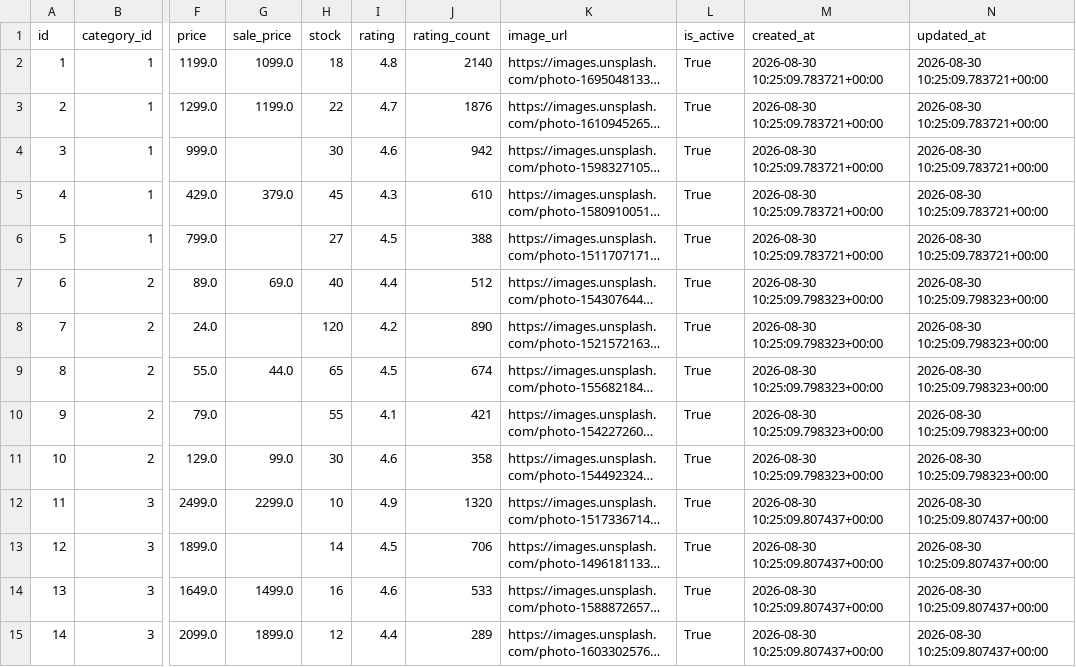
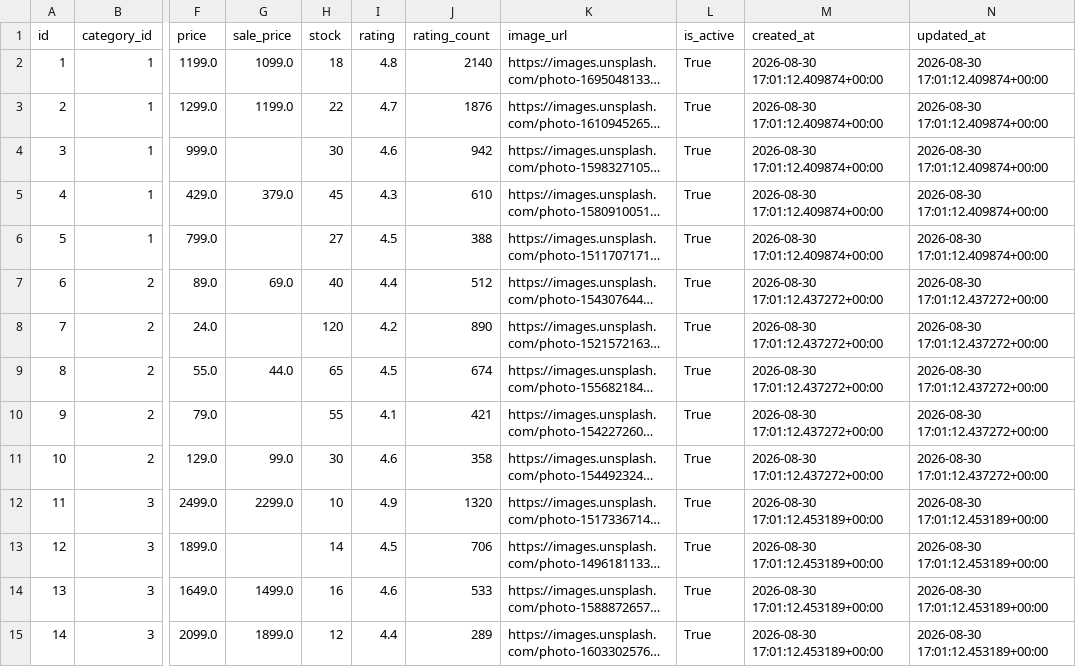
Before and after one commit to thiruveedhulaMANAS/testing_folder, a CSV file: database_export/products.csv, drawn as a sheet; only a part is shown, gaps mark what is left out; long unchanged cells end in …; the diff covers the shown part only; the diff names each change by its address in the sheet, - before the commit and + after, or states it on an @@ line.

Commit message:
Update products.csv

```diff
--- a/database_export/products.csv
+++ b/database_export/products.csv
-M2:M6 (created_at): 2026-08-30 10:25:09.783721+00:00
+M2:M6 (created_at): 2026-08-30 17:01:12.409874+00:00
-N2:N6 (updated_at): 2026-08-30 10:25:09.783721+00:00
+N2:N6 (updated_at): 2026-08-30 17:01:12.409874+00:00
-M7:M11 (created_at): 2026-08-30 10:25:09.798323+00:00
+M7:M11 (created_at): 2026-08-30 17:01:12.437272+00:00
-N7:N11 (updated_at): 2026-08-30 10:25:09.798323+00:00
+N7:N11 (updated_at): 2026-08-30 17:01:12.437272+00:00
-M12:M15 (created_at): 2026-08-30 10:25:09.807437+00:00
+M12:M15 (created_at): 2026-08-30 17:01:12.453189+00:00
-N12:N15 (updated_at): 2026-08-30 10:25:09.807437+00:00
+N12:N15 (updated_at): 2026-08-30 17:01:12.453189+00:00
```
Also changed, not shown: 2 added rows, 2 removed rows and 18 edited cells elsewhere in this file.
